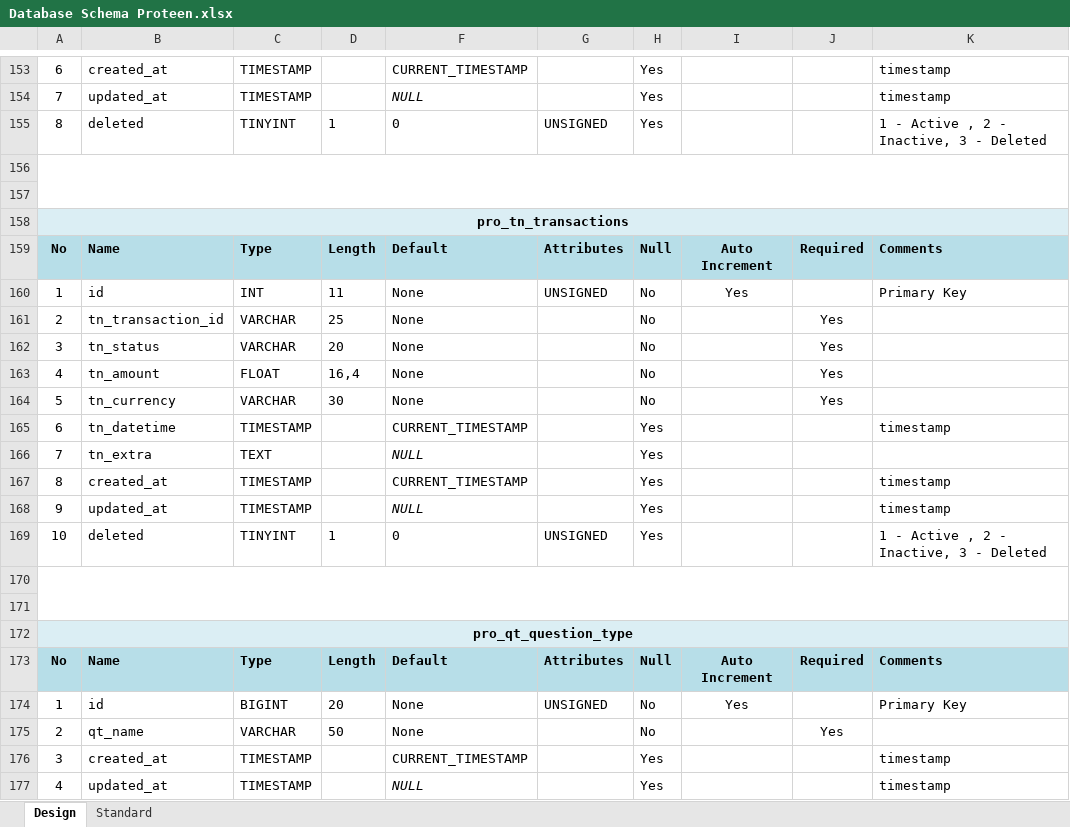
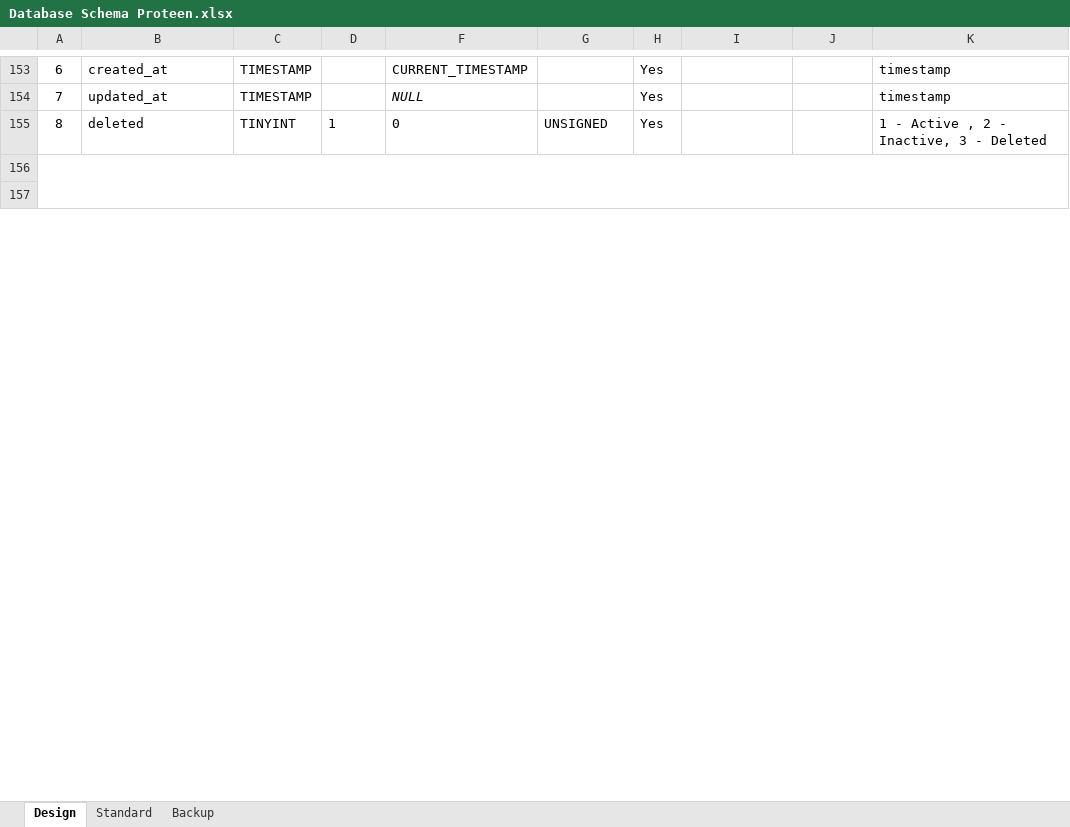
Before and after one commit to inxkrutik/proteendocs, an Excel workbook: Database Schema Proteen.xlsx, sheet Design, drawn as a sheet; only a part is shown, gaps mark what is left out; values as stored, in another font and other column widths than the file's, no borders; removed rows and columns are numbered as before the commit, all else as after; the diff covers the shown part only; the diff names each change by its address in the sheet, - before the commit and + after, or states it on an @@ line.

```diff
--- a/Database Schema Proteen.xlsx (sheet Design)
+++ b/Database Schema Proteen.xlsx (sheet Design)
+sheet tab: Backup
-row 158: pro_tn_transactions
@@ row 159 moved to row 226: No @@
-row 160: 1 | id | INT | 11 | None | UNSIGNED | No | Yes |  | Primary Key
-row 161: 2 | tn_transaction_id | VARCHAR | 25 | None |  | No |  | Yes
-row 162: 3 | tn_status | VARCHAR | 20 | None |  | No |  | Yes
-row 163: 4 | tn_amount | FLOAT | 16,4 | None |  | No |  | Yes
-row 164: 5 | tn_currency | VARCHAR | 30 | None |  | No |  | Yes
-row 165: 6 | tn_datetime | TIMESTAMP |  | CURRENT_TIMESTAMP |  | Yes |  |  | timestamp
-row 166: 7 | tn_extra | TEXT |  | NULL |  | Yes
-row 167: 8 | created_at | TIMESTAMP |  | CURRENT_TIMESTAMP |  | Yes |  |  | timestamp
-row 168: 9 | updated_at | TIMESTAMP |  | NULL |  | Yes |  |  | timestamp
-row 169: 10 | deleted | TINYINT | 1 | 0 | UNSIGNED | Yes |  |  | 1 - Active , 2 - Inactive, 3 - Deleted
-row 170: (empty)
-row 171: (empty)
-row 172: pro_qt_question_type
@@ row 173 moved to row 235: No @@
@@ row 174 moved to row 227: 1 @@
-row 175: 2 | qt_name | VARCHAR | 50 | None |  | No |  | Yes
@@ row 176 moved to row 229: 3 @@
@@ row 177 moved to row 230: 4 @@
```
Also changed, not shown: 15 added rows, 54 removed rows, 6 moved rows, 31 edited cells and cell formats elsewhere in this sheet, Admin Screens.xlsx.
